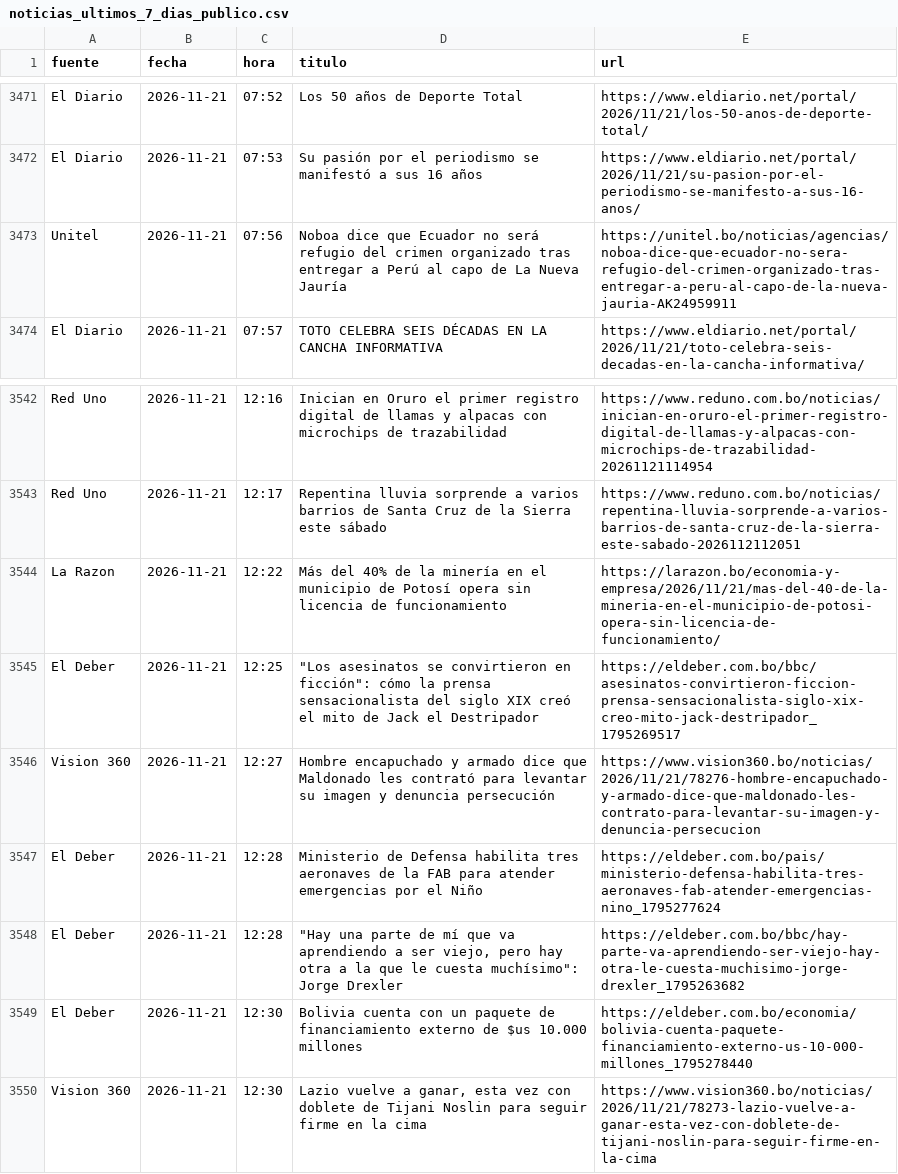
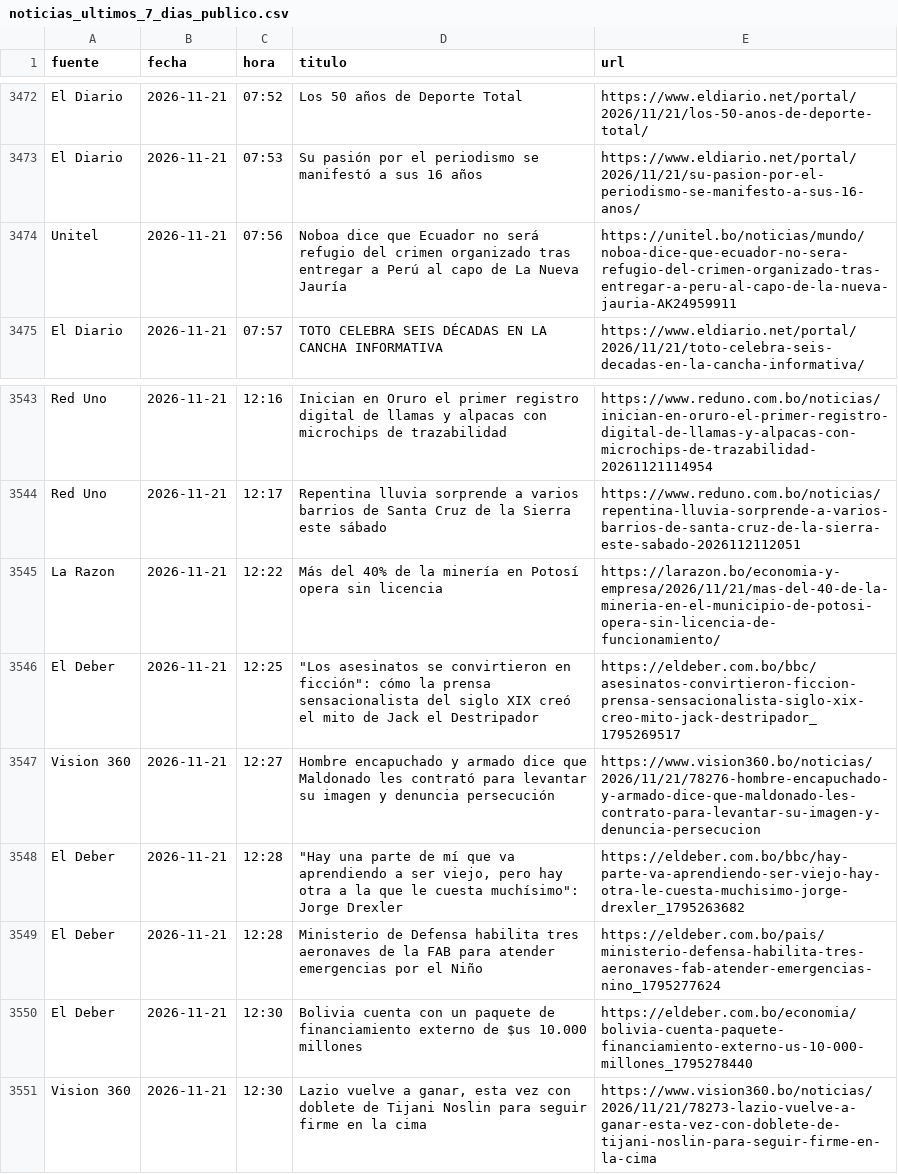
Before and after one commit to BohozX/Indices-de-Incertidumbre, a CSV file: noticias_ultimos_7_dias_publico.csv, drawn as a sheet; only a part is shown, gaps mark what is left out; the diff covers the shown part only.

```diff
--- a/noticias_ultimos_7_dias_publico.csv
+++ b/noticias_ultimos_7_dias_publico.csv
@@ -3472,3 +3473,3 @@ El Diario,2026-11-21,07:52,Los 50 años de Deporte Total,https://www.eldiario.ne
 El Diario,2026-11-21,07:53,Su pasión por el periodismo se manifestó a sus 16 años,https://www.eldiario.net/portal/2026/11/21/su-pasion-por-el-periodismo-se-manifesto-a-sus-16-anos/
-Unitel,2026-11-21,07:56,Noboa dice que Ecuador no será refugio del crimen organizado tras entregar a Perú al capo de La Nueva Jauría,https://unitel.bo/noticias/agencias/noboa-dice-que-ecuador-no-sera-refugio-del-crimen-organizado-tras-entregar-a-peru-al-capo-de-la-nueva-jauria-AK24959911
+Unitel,2026-11-21,07:56,Noboa dice que Ecuador no será refugio del crimen organizado tras entregar a Perú al capo de La Nueva Jauría,https://unitel.bo/noticias/mundo/noboa-dice-que-ecuador-no-sera-refugio-del-crimen-organizado-tras-entregar-a-peru-al-capo-de-la-nueva-jauria-AK24959911
 El Diario,2026-11-21,07:57,TOTO CELEBRA SEIS DÉCADAS EN LA CANCHA INFORMATIVA,https://www.eldiario.net/portal/2026/11/21/toto-celebra-seis-decadas-en-la-cancha-informativa/
@@ -3543,7 +3544,7 @@ Red Uno,2026-11-21,12:16,Inician en Oruro el primer registro digital de llamas y
 Red Uno,2026-11-21,12:17,Repentina lluvia sorprende a varios barrios de Santa Cruz de la Sierra este sábado,https://www.reduno.com.bo/noticias/repentina-lluvia-sorprende-a-varios-barrios-de-santa-cruz-de-la-sierra-este-sabado-2026112112051
-La Razon,2026-11-21,12:22,Más del 40% de la minería en el municipio de Potosí opera sin licencia de funcionamiento,https://larazon.bo/economia-y-empresa/2026/11/21/mas-del-40-de-la-mineria-en-el-municipio-de-potosi-opera-sin-licencia-de-funcionamiento/
+La Razon,2026-11-21,12:22,Más del 40% de la minería en Potosí opera sin licencia,https://larazon.bo/economia-y-empresa/2026/11/21/mas-del-40-de-la-mineria-en-el-municipio-de-potosi-opera-sin-licencia-de-funcionamiento/
 El Deber,2026-11-21,12:25,"""Los asesinatos se convirtieron en ficción"": cómo la prensa sensacionalista del siglo XIX creó el mito de Jack el Destripador",https://eldeber.com.bo/bbc/asesinatos-convirtieron-ficcion-prensa-sensacionalista-siglo-xix-creo-mito-jack-destripador_1795269517
 Vision 360,2026-11-21,12:27,Hombre encapuchado y armado dice que Maldonado les contrató para levantar su imagen y denuncia persecución,https://www.vision360.bo/noticias/2026/11/21/78276-hombre-encapuchado-y-armado-dice-que-maldonado-les-contrato-para-levantar-su-imagen-y-denuncia-persecucion
+El Deber,2026-11-21,12:28,"""Hay una parte de mí que va aprendiendo a ser viejo, pero hay otra a la que le cuesta muchísimo"": Jorge Drexler",https://eldeber.com.bo/bbc/hay-parte-va-aprendiendo-ser-viejo-hay-otra-le-cuesta-muchisimo-jorge-drexler_1795263682
 El Deber,2026-11-21,12:28,Ministerio de Defensa habilita tres aeronaves de la FAB para atender emergencias por el Niño,https://eldeber.com.bo/pais/ministerio-defensa-habilita-tres-aeronaves-fab-atender-emergencias-nino_1795277624
-El Deber,2026-11-21,12:28,"""Hay una parte de mí que va aprendiendo a ser viejo, pero hay otra a la que le cuesta muchísimo"": Jorge Drexler",https://eldeber.com.bo/bbc/hay-parte-va-aprendiendo-ser-viejo-hay-otra-le-cuesta-muchisimo-jorge-drexler_1795263682
 El Deber,2026-11-21,12:30,Bolivia cuenta con un paquete de financiamiento externo de $us 10.000 millones,https://eldeber.com.bo/economia/bolivia-cuenta-paquete-financiamiento-externo-us-10-000-millones_1795278440
```
Also changed, not shown: 11 added rows and 1 moved row elsewhere in this file, 3 other files.
